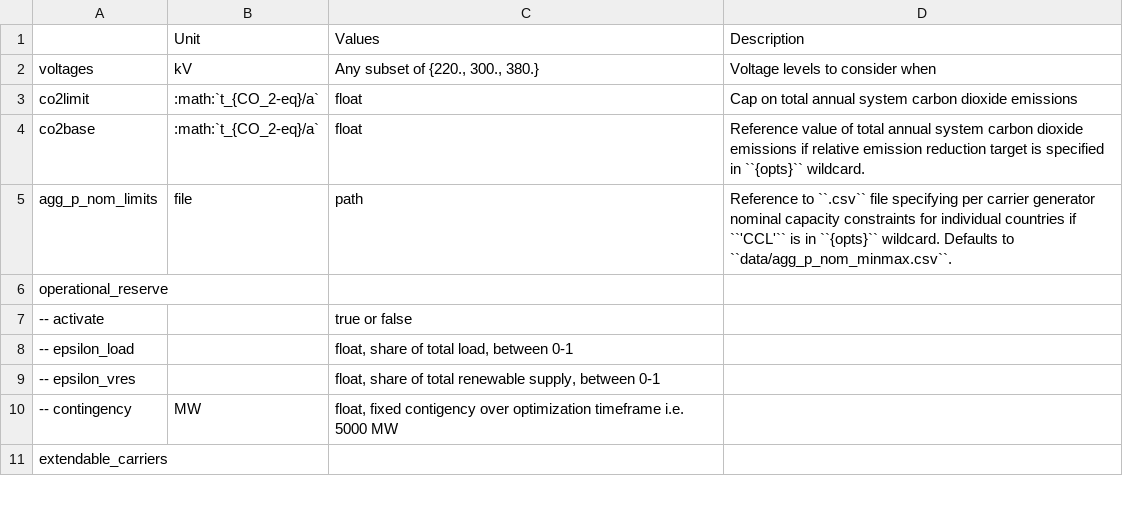
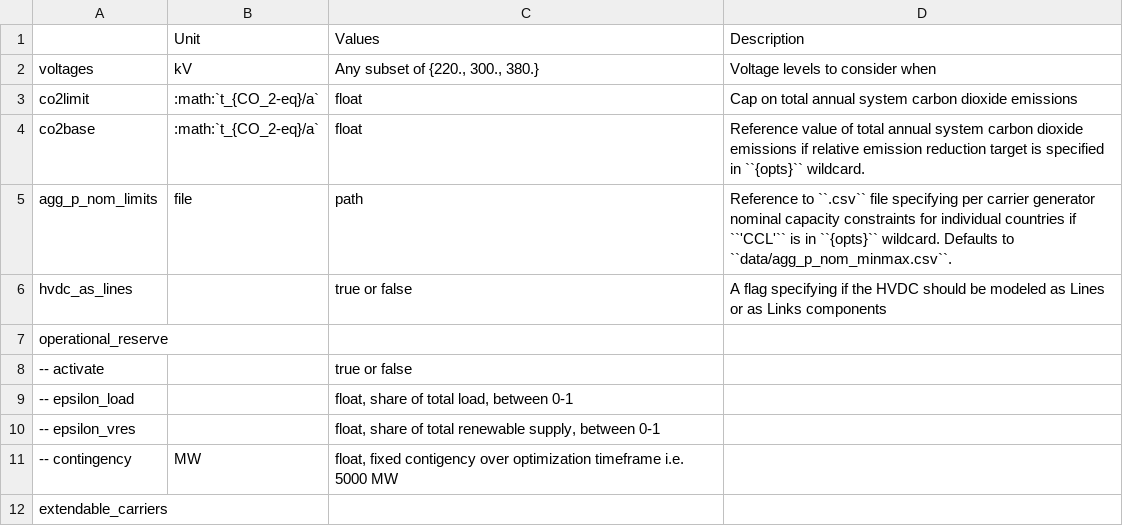
Before and after one commit to sharijide/pypsa-africa, a CSV file: doc/configtables/electricity.csv, drawn as a sheet; only a part is shown.

```diff
--- a/doc/configtables/electricity.csv
+++ b/doc/configtables/electricity.csv
@@ -5,2 +5,3 @@ co2base,:math:`t_{CO_2-eq}/a`,float,Reference value of total annual system carbo
 agg_p_nom_limits,file,path,Reference to ``.csv`` file specifying per carrier generator nominal capacity constraints for individual countries if ``'CCL'`` is in ``{opts}`` wildcard. Defaults to ``data/agg_p_nom_minmax.csv``.
+hvdc_as_lines,,true or false,"A flag specifying if the HVDC should be modeled as Lines or as Links components"
 operational_reserve,,,
```
Also changed, not shown: 1 other file.
